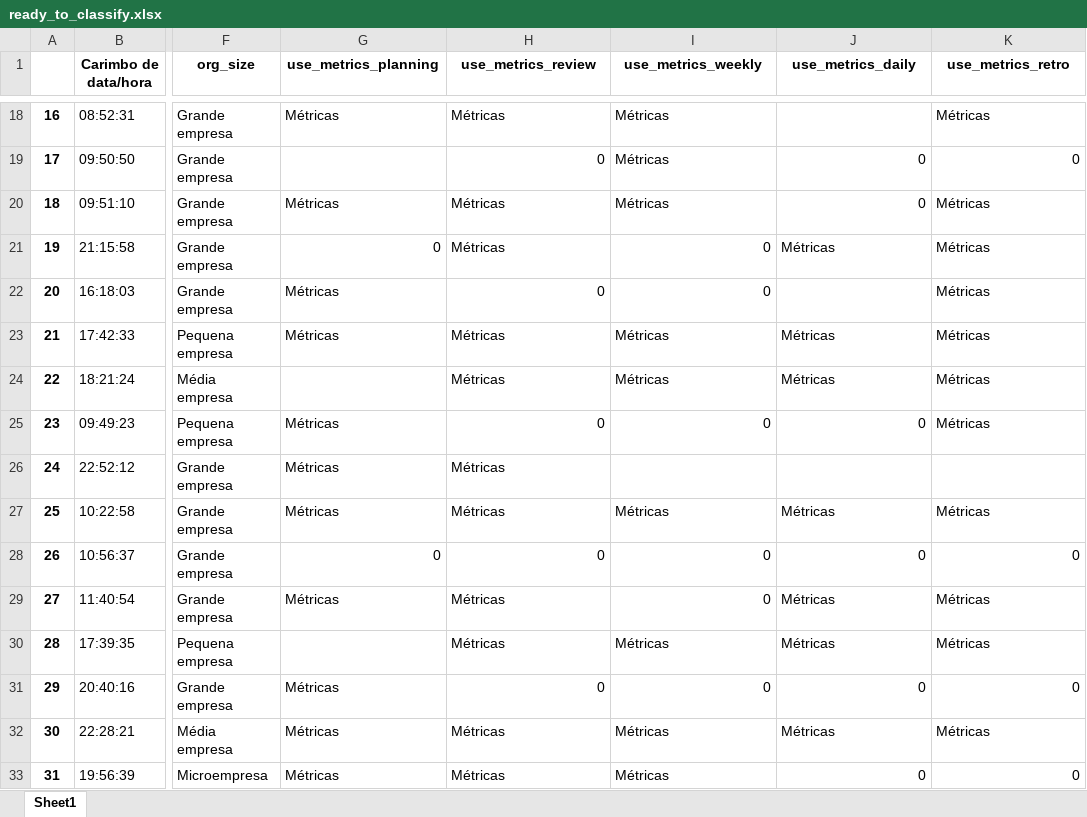
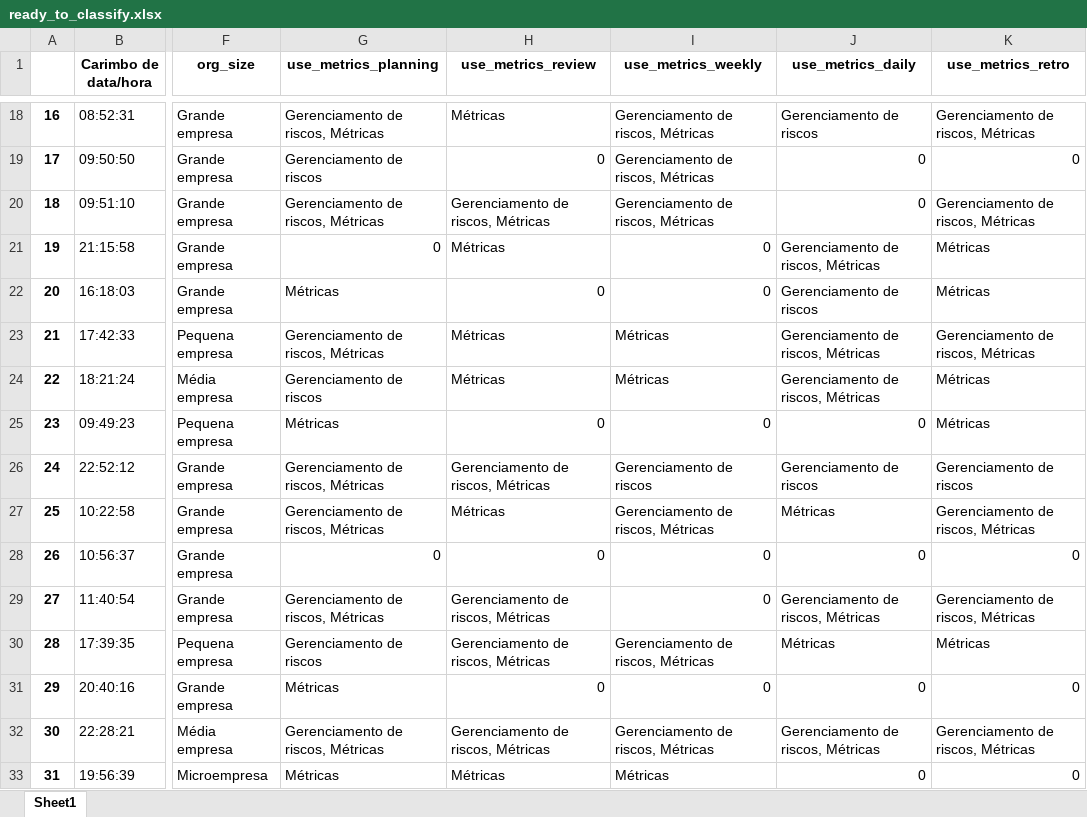
Before and after one commit to viniciuslunardi/tcc, an Excel workbook: content_based/ready_to_classify.xlsx, sheet Sheet1, drawn as a sheet; only a part is shown, gaps mark what is left out; values as stored, in another font and other column widths than the file's, no borders; charts and pictures not drawn; the diff covers the shown part only; the diff names each change by its address in the sheet, - before the commit and + after, or states it on an @@ line.

```diff
--- a/content_based/ready_to_classify.xlsx (sheet Sheet1)
+++ b/content_based/ready_to_classify.xlsx (sheet Sheet1)
-G18 (use_metrics_planning): Métricas
+G18 (use_metrics_planning): Gerenciamento de riscos, Métricas
-I18:I20 (use_metrics_weekly): Métricas
+I18:I20 (use_metrics_weekly): Gerenciamento de riscos, Métricas
-J18 (use_metrics_daily): (empty)
+J18 (use_metrics_daily): Gerenciamento de riscos
-K18 (use_metrics_retro): Métricas
+K18 (use_metrics_retro): Gerenciamento de riscos, Métricas
-G19 (use_metrics_planning): (empty)
+G19 (use_metrics_planning): Gerenciamento de riscos
-G20 (use_metrics_planning): Métricas
+G20 (use_metrics_planning): Gerenciamento de riscos, Métricas
-H20 (use_metrics_review): Métricas
+H20 (use_metrics_review): Gerenciamento de riscos, Métricas
-K20 (use_metrics_retro): Métricas
+K20 (use_metrics_retro): Gerenciamento de riscos, Métricas
-J21 (use_metrics_daily): Métricas
+J21 (use_metrics_daily): Gerenciamento de riscos, Métricas
-J22 (use_metrics_daily): (empty)
+J22 (use_metrics_daily): Gerenciamento de riscos
-G23 (use_metrics_planning): Métricas
+G23 (use_metrics_planning): Gerenciamento de riscos, Métricas
-J23:J24 (use_metrics_daily): Métricas
+J23:J24 (use_metrics_daily): Gerenciamento de riscos, Métricas
-K23 (use_metrics_retro): Métricas
+K23 (use_metrics_retro): Gerenciamento de riscos, Métricas
-G24 (use_metrics_planning): (empty)
+G24 (use_metrics_planning): Gerenciamento de riscos
-G26:G27 (use_metrics_planning): Métricas
+G26:G27 (use_metrics_planning): Gerenciamento de riscos, Métricas
-H26 (use_metrics_review): Métricas
+H26 (use_metrics_review): Gerenciamento de riscos, Métricas
-I26 (use_metrics_weekly): (empty)
+I26 (use_metrics_weekly): Gerenciamento de riscos
-J26 (use_metrics_daily): (empty)
+J26 (use_metrics_daily): Gerenciamento de riscos
-K26 (use_metrics_retro): (empty)
+K26 (use_metrics_retro): Gerenciamento de riscos
-I27 (use_metrics_weekly): Métricas
+I27 (use_metrics_weekly): Gerenciamento de riscos, Métricas
-K27 (use_metrics_retro): Métricas
+K27 (use_metrics_retro): Gerenciamento de riscos, Métricas
-G29 (use_metrics_planning): Métricas
+G29 (use_metrics_planning): Gerenciamento de riscos, Métricas
-H29:H30 (use_metrics_review): Métricas
+H29:H30 (use_metrics_review): Gerenciamento de riscos, Métricas
-J29 (use_metrics_daily): Métricas
+J29 (use_metrics_daily): Gerenciamento de riscos, Métricas
-K29 (use_metrics_retro): Métricas
+K29 (use_metrics_retro): Gerenciamento de riscos, Métricas
-G30 (use_metrics_planning): (empty)
+G30 (use_metrics_planning): Gerenciamento de riscos
-I30 (use_metrics_weekly): Métricas
+I30 (use_metrics_weekly): Gerenciamento de riscos, Métricas
-G32 (use_metrics_planning): Métricas
+G32 (use_metrics_planning): Gerenciamento de riscos, Métricas
-H32 (use_metrics_review): Métricas
+H32 (use_metrics_review): Gerenciamento de riscos, Métricas
-I32 (use_metrics_weekly): Métricas
+I32 (use_metrics_weekly): Gerenciamento de riscos, Métricas
-J32 (use_metrics_daily): Métricas
+J32 (use_metrics_daily): Gerenciamento de riscos, Métricas
-K32 (use_metrics_retro): Métricas
+K32 (use_metrics_retro): Gerenciamento de riscos, Métricas
```
Also changed, not shown: 467 edited cells elsewhere in this sheet, charts or pictures, content_based/df_exploded_encoded.xlsx, 16 other files.
